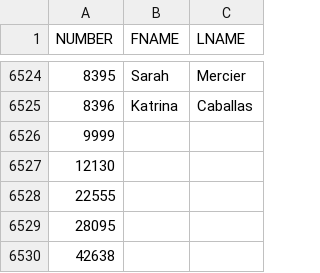
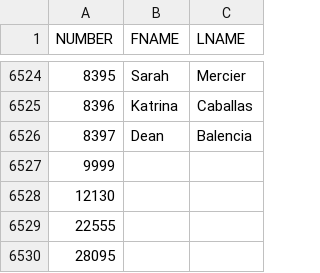
Before and after one commit to BambooShampoo/Notification_Engine, a CSV file: data/participants.csv, drawn as a sheet; only a part is shown, gaps mark what is left out; the shorter side is filled out with more unchanged rows.

```diff
--- a/data/participants.csv
+++ b/data/participants.csv
@@ -6525,2 +6525,3 @@ NUMBER,FNAME,LNAME
 8396,Katrina,Caballas
+8397,Dean,Balencia
 9999,,
```
Also changed, not shown: 3 other files.
